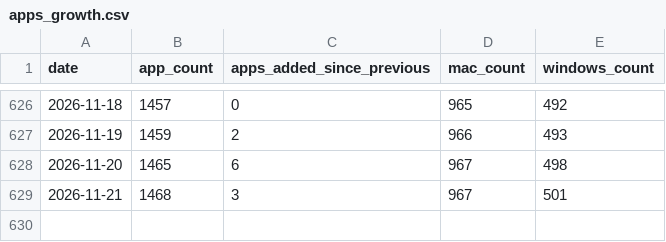
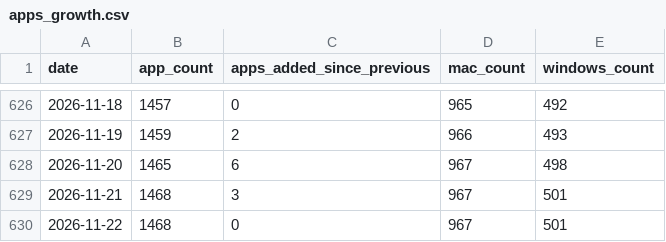
Before and after one commit to allenhouchins/fleet-maintained-apps-growth-tracker, a CSV file: data/apps_growth.csv, drawn as a sheet; only a part is shown, gaps mark what is left out.

```diff
--- a/data/apps_growth.csv
+++ b/data/apps_growth.csv
@@ -629 +629,2 @@ date,app_count,apps_added_since_previous,mac_count,windows_count
 2026-11-21,1468,3,967,501
+2026-11-22,1468,0,967,501
```
Also changed, not shown: data/patches_per_day.csv, 3 other files.
